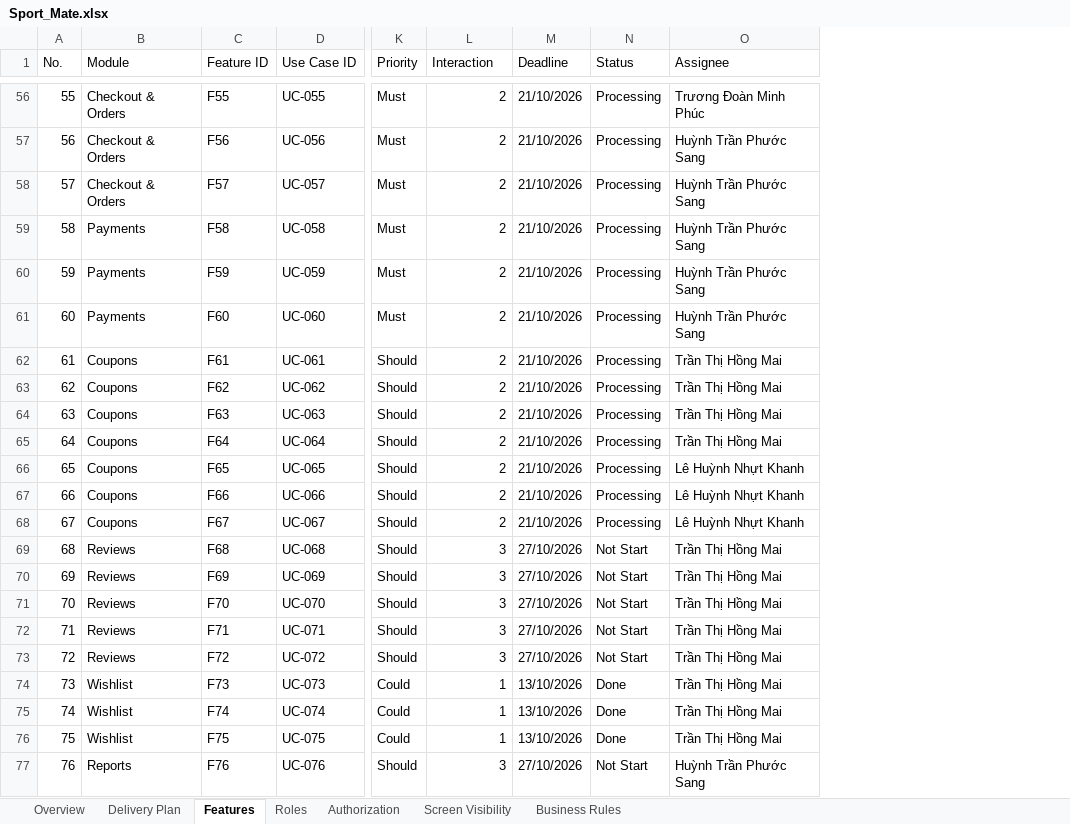
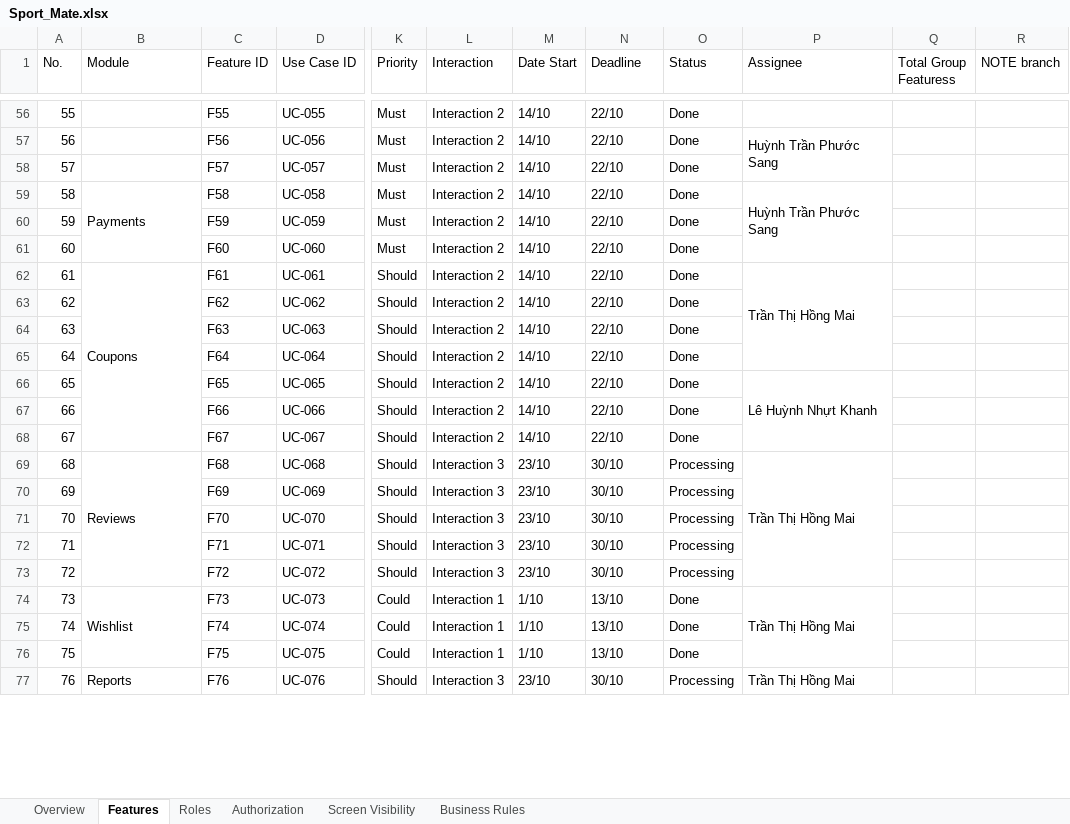
Before and after one commit to nilernous/sport-mate, an Excel workbook: docs/xlsx/Sport_Mate.xlsx, sheet Features, drawn as a sheet; only a part is shown, gaps mark what is left out; values as stored, in another font and other column widths than the file's, no cell formats; charts and pictures and conditional formats not drawn; addresses are those after the commit; the diff covers the shown part only; the diff names each change by its address in the sheet, - before the commit and + after, or states it on an @@ line.

Commit message:
docs: update-feature-specs-PhucTDM
Sync the Features sheet into specs/: add the Date Start and NOTE branch
columns, update statuses and deadlines, and list the team members.

```diff
--- a/docs/xlsx/Sport_Mate.xlsx (sheet Features)
+++ b/docs/xlsx/Sport_Mate.xlsx (sheet Features)
-sheet tab: Delivery Plan
+column M (Date Start), rows 56-77: 14/10 | 14/10 | 14/10 | 14/10 | 14/10 | 14/10 | 14/10 | 14/10 | 14/10 | 14/10 | 14/10 | 14/10 | 14/10 | 23/10 | 23/10 | 23/10 | 23/10 | 23/10 | 1/10 | 1/10 | 1/10 | 23/10
+column Q (Total Group Featuress), empty
+column R (NOTE branch), empty
-B56:B58 (Module): Checkout & Orders
+B56:B58 (Module): (empty)
-L56:L68 (Interaction): 2
+L56:L68 (Interaction): Interaction 2
-N56:N68 (Deadline): 21/10/2026
+N56:N68 (Deadline): 22/10
-O56:O68 (Status): Processing
+O56:O68 (Status): Done
-P56 (Assignee): Trương Đoàn Minh Phúc
+P56 (Assignee): (empty)
+P57:P58 merged
-P58 (Assignee): Huỳnh Trần Phước Sang
+P58 (Assignee): (empty)
+B59:B61 merged
+P59:P61 merged
-B60:B61 (Module): Payments
+B60:B61 (Module): (empty)
-P60:P61 (Assignee): Huỳnh Trần Phước Sang
+P60:P61 (Assignee): (empty)
+B62:B68 merged
+P62:P65 merged
-B63:B68 (Module): Coupons
+B63:B68 (Module): (empty)
-P63:P65 (Assignee): Trần Thị Hồng Mai
+P63:P65 (Assignee): (empty)
+P66:P68 merged
-P67:P68 (Assignee): Lê Huỳnh Nhựt Khanh
+P67:P68 (Assignee): (empty)
+B69:B73 merged
-L69:L73 (Interaction): 3
+L69:L73 (Interaction): Interaction 3
-N69:N73 (Deadline): 27/10/2026
+N69:N73 (Deadline): 30/10
-O69:O73 (Status): Not Start
+O69:O73 (Status): Processing
+P69:P73 merged
-B70:B73 (Module): Reviews
+B70:B73 (Module): (empty)
-P70:P73 (Assignee): Trần Thị Hồng Mai
+P70:P73 (Assignee): (empty)
+B74:B76 merged
-L74:L76 (Interaction): 1
+L74:L76 (Interaction): Interaction 1
-N74:N76 (Deadline): 13/10/2026
+N74:N76 (Deadline): 13/10
+P74:P76 merged
-B75:B76 (Module): Wishlist
+B75:B76 (Module): (empty)
-P75:P76 (Assignee): Trần Thị Hồng Mai
+P75:P76 (Assignee): (empty)
+B77:B79 merged
-L77 (Interaction): 3
+L77 (Interaction): Interaction 3
-N77 (Deadline): 27/10/2026
+N77 (Deadline): 30/10
-O77 (Status): Not Start
+O77 (Status): Processing
-P77 (Assignee): Huỳnh Trần Phước Sang
+P77 (Assignee): Trần Thị Hồng Mai
+P77:P79 merged
```
Also changed, not shown: 21 added rows, 231 edited cells and merged cells elsewhere in this sheet, sheet Screen Visibility, sheet Overview, cell formats, formulas that keep their value, charts or pictures, 1 other file.
